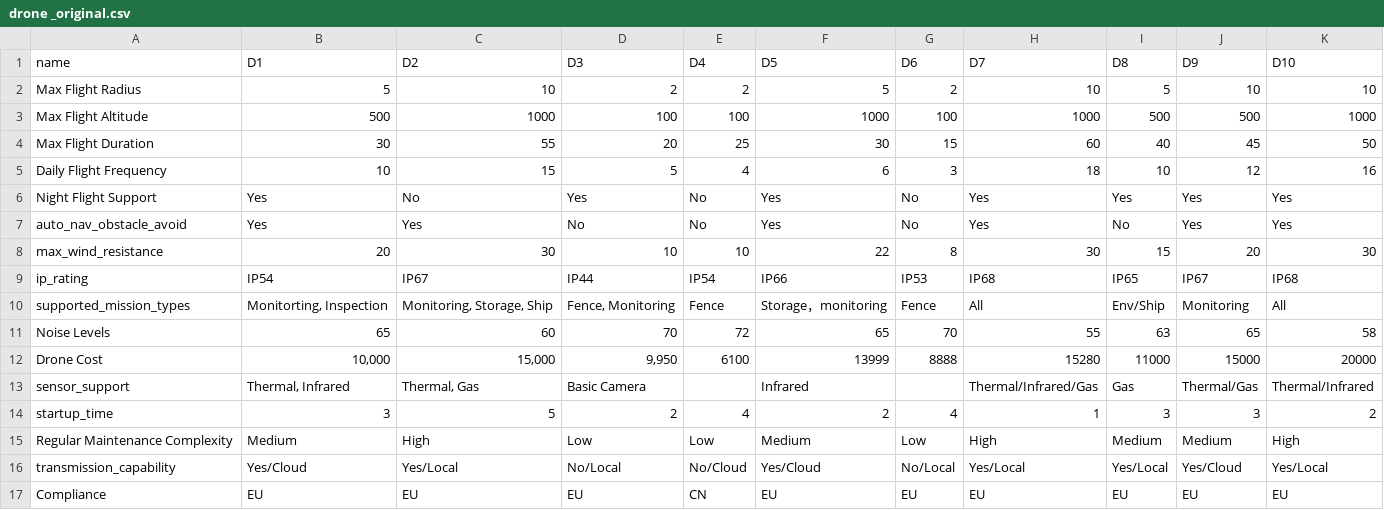
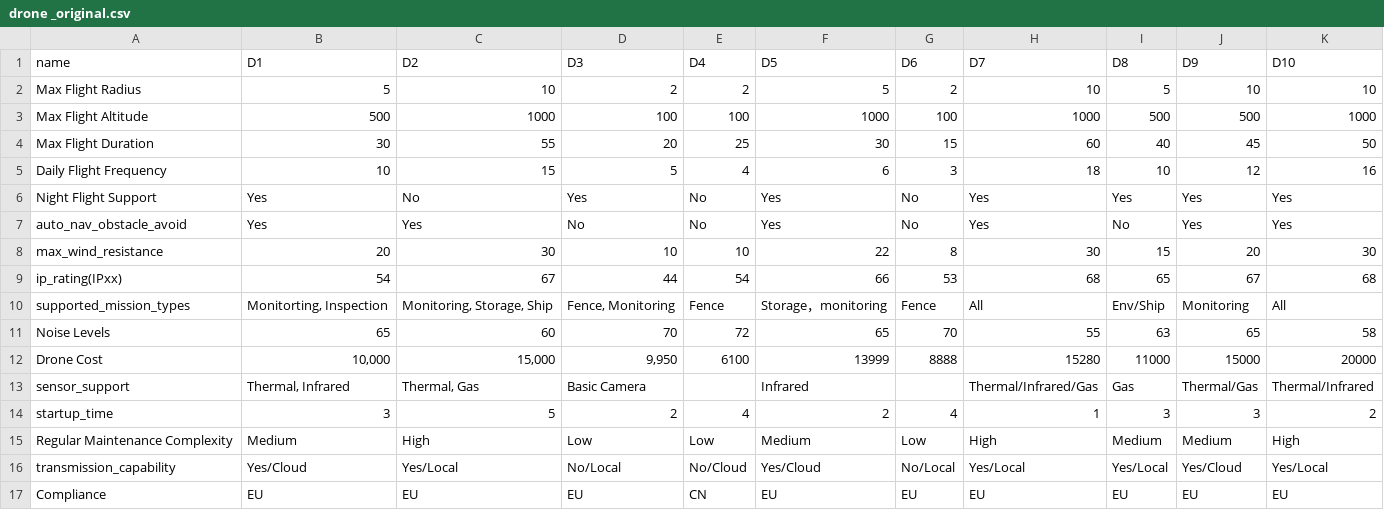
Before and after one commit to yinvvvv/drone-selection, a CSV file: drone-selection/drone _original.csv, drawn as a sheet; removed rows and columns are numbered as before the commit, all else as after; the diff names each change by its address in the sheet, - before the commit and + after, or states it on an @@ line.

Commit message:
Update drone _original.csv

```diff
--- a/drone-selection/drone _original.csv
+++ b/drone-selection/drone _original.csv
-row 9: ip_rating | IP54 | IP67 | IP44 | IP54 | IP66 | IP53 | IP68 | IP65 | IP67 | IP68
+row 9: ip_rating(IPxx) | 54 | 67 | 44 | 54 | 66 | 53 | 68 | 65 | 67 | 68
```
